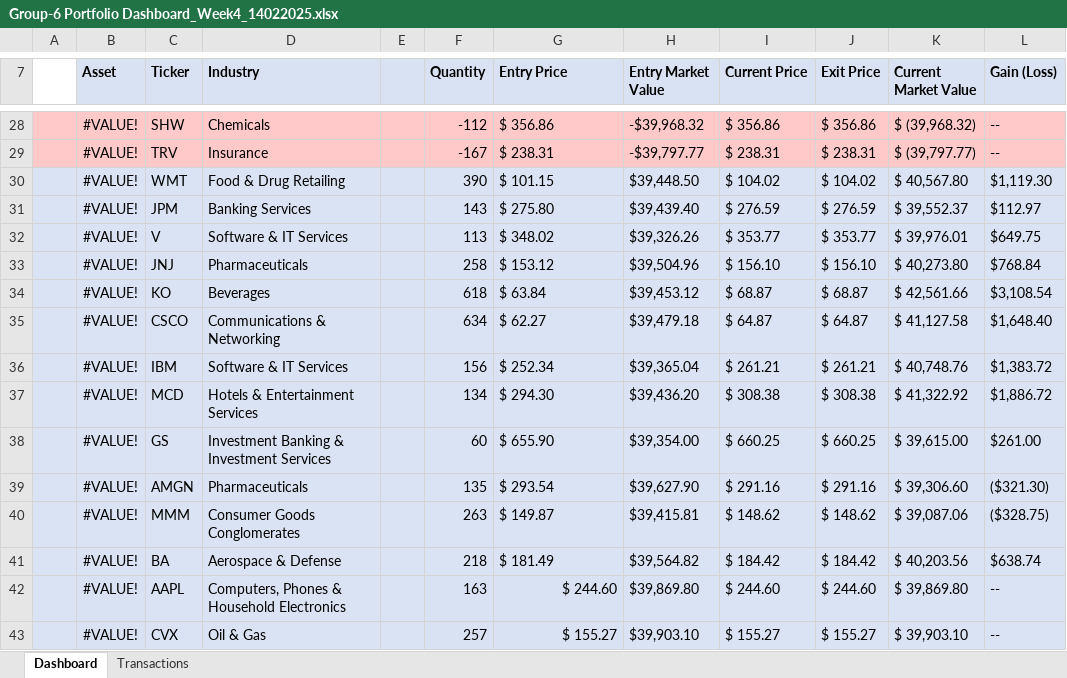
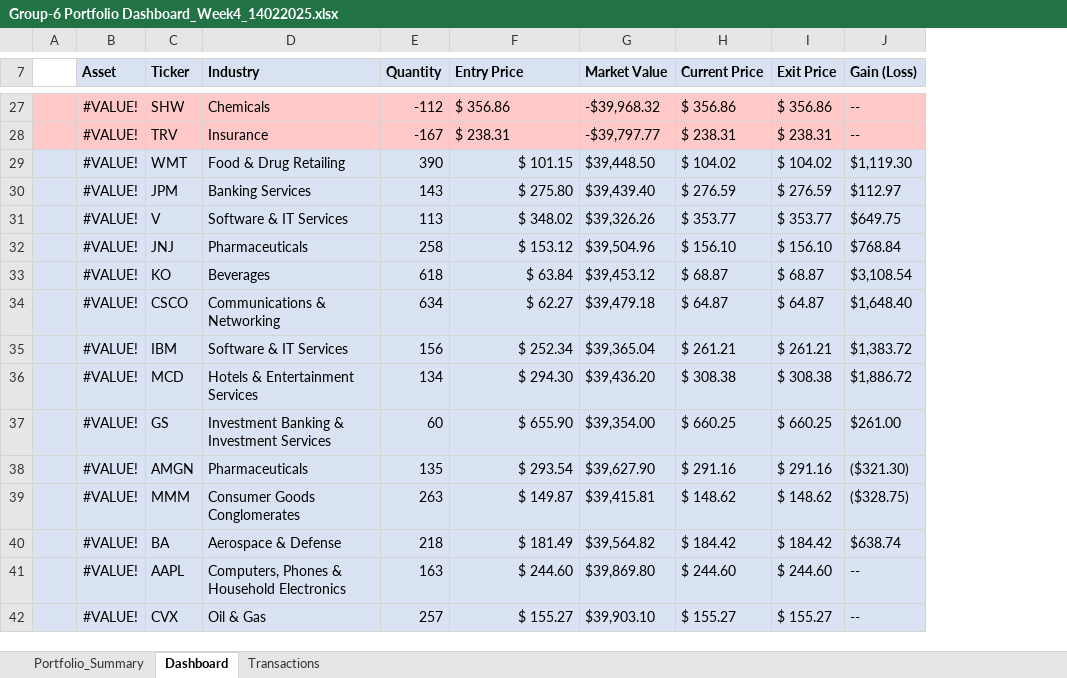
Before and after one commit to GMJ13/FinancialModeling1_Dashboard, an Excel workbook: Group-6 Portfolio Dashboard_Week4_14022025.xlsx, sheet Dashboard, drawn as a sheet; only a part is shown, gaps mark what is left out; values as stored, in another font and other column widths than the file's, no borders; charts and pictures not drawn; removed rows and columns are numbered as before the commit, all else as after; the diff covers the shown part only; the diff names each change by its address in the sheet, - before the commit and + after, or states it on an @@ line.

```diff
--- a/Group-6 Portfolio Dashboard_Week4_14022025.xlsx (sheet Dashboard)
+++ b/Group-6 Portfolio Dashboard_Week4_14022025.xlsx (sheet Dashboard)
+sheet tab: Portfolio_Summary
-column E, empty
-column K (Current Market Value), rows 28-43: $ (39,968.32) | $ (39,797.77) | $ 40,567.80 | $ 39,552.37 | $ 39,976.01 | $ 40,273.80 | $ 42,561.66 | $ 41,127.58 | $ 40,748.76 | $ 41,322.92 | $ 39,615.00 | $ 39,306.60 | $ 39,087.06 | $ 40,203.56 | $ 39,869.80 | $ 39,903.10
-G7: Entry Market Value
+G7: Market Value
-F29:F40 alignment: left
+F29:F40 alignment: right
```
Also changed, not shown: 1 removed row, 1 moved row, 16 edited cells, cell formats and merged cells elsewhere in this sheet, sheet Transactions, formulas that keep their value, charts or pictures, 1 other file.
